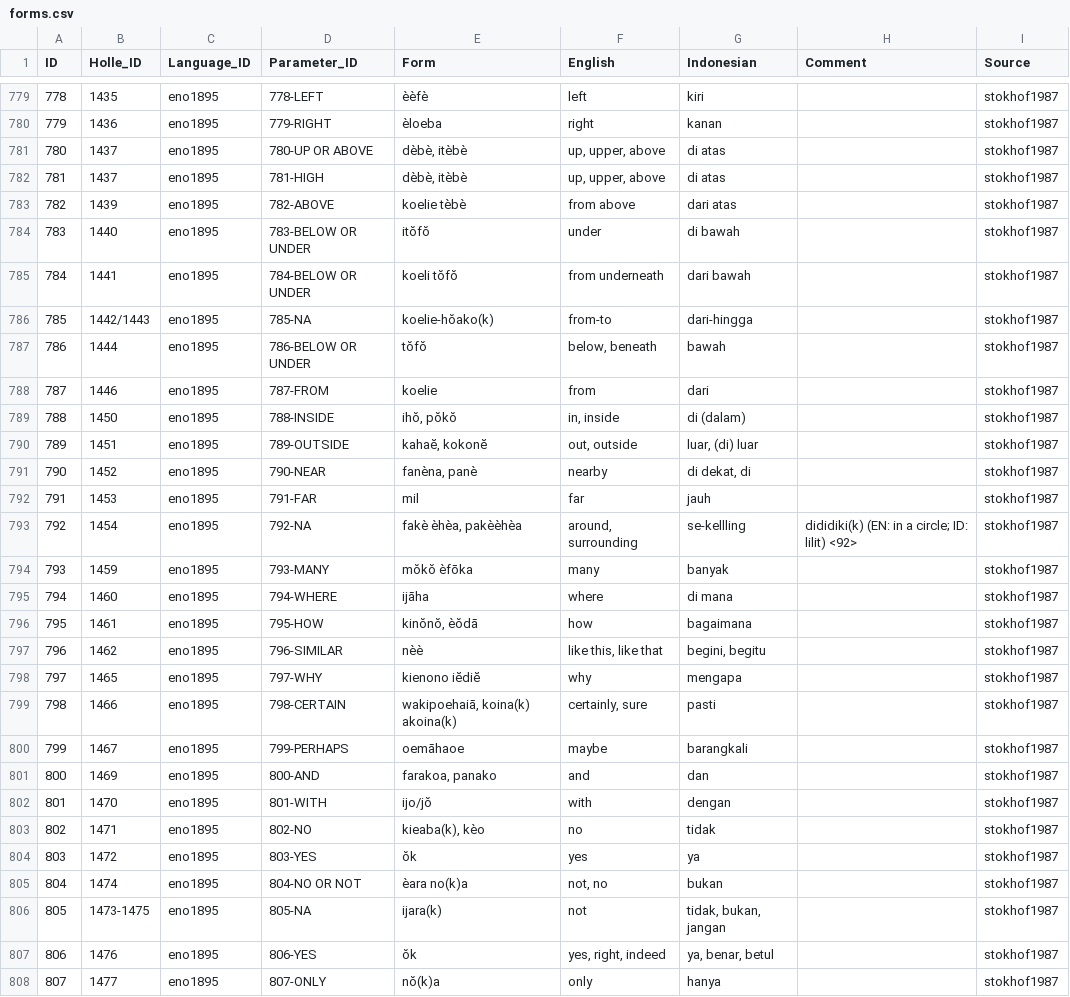
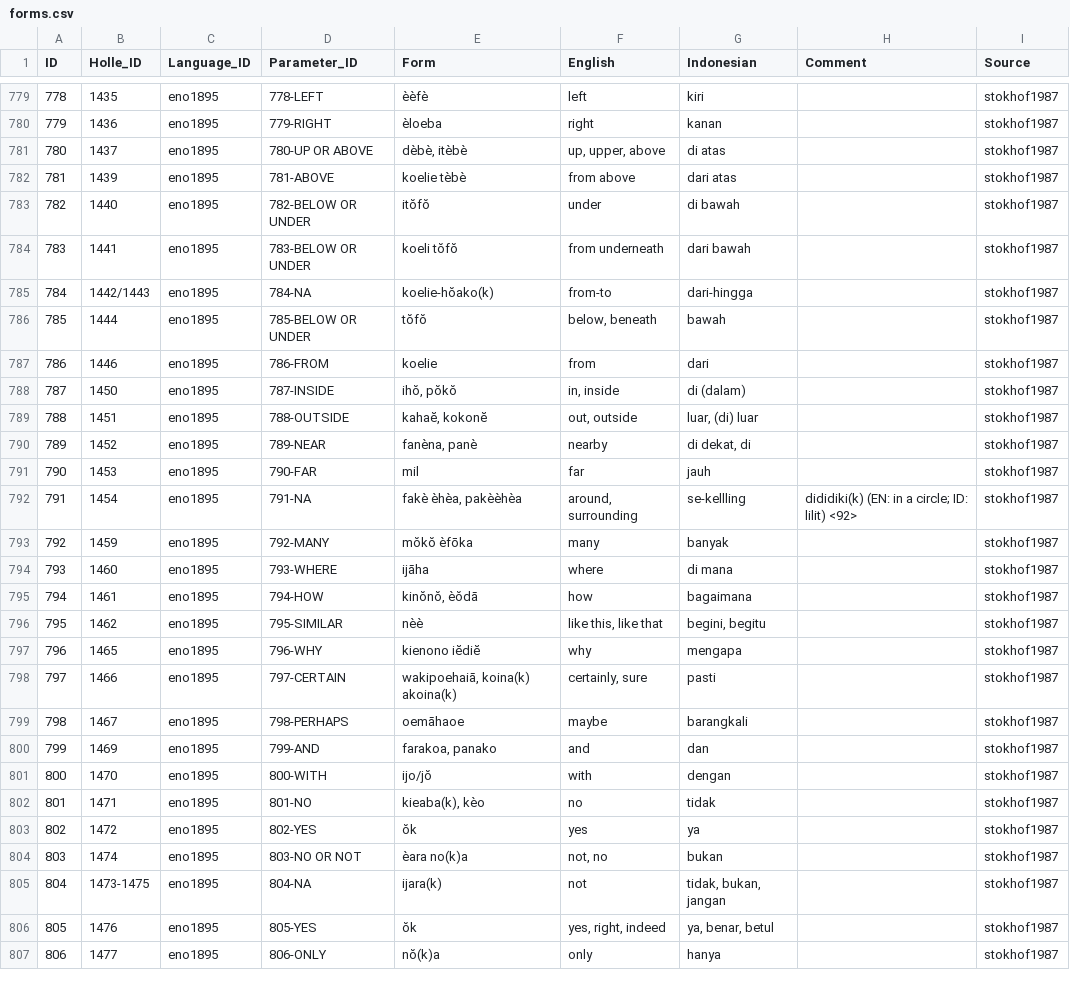
Before and after one commit to engganolang/holle-list-enggano-1895, a CSV file: cldf/forms.csv, drawn as a sheet; only a part is shown, gaps mark what is left out; removed rows and columns are numbered as before the commit, all else as after; the diff covers the shown part only; the diff names each change by its address in the sheet, - before the commit and + after, or states it on an @@ line.

Commit message:
Update the CLDF dataset with updated Concepticon mapping and title in the metadata json file.

```diff
--- a/cldf/forms.csv
+++ b/cldf/forms.csv
-row 782: 781 | 1437 | eno1895 | 781-HIGH | dèbè, itèbè | up, upper, above | di atas |  | stokhof1987
@@ column A (ID) renumbered from row 782 down @@
-D782 (Parameter_ID): 782-ABOVE
+D782 (Parameter_ID): 781-ABOVE
-D783 (Parameter_ID): 783-BELOW OR UNDER
+D783 (Parameter_ID): 782-BELOW OR UNDER
-D784 (Parameter_ID): 784-BELOW OR UNDER
+D784 (Parameter_ID): 783-BELOW OR UNDER
-D785 (Parameter_ID): 785-NA
+D785 (Parameter_ID): 784-NA
-D786 (Parameter_ID): 786-BELOW OR UNDER
+D786 (Parameter_ID): 785-BELOW OR UNDER
-D787 (Parameter_ID): 787-FROM
+D787 (Parameter_ID): 786-FROM
-D788 (Parameter_ID): 788-INSIDE
+D788 (Parameter_ID): 787-INSIDE
-D789 (Parameter_ID): 789-OUTSIDE
+D789 (Parameter_ID): 788-OUTSIDE
-D790 (Parameter_ID): 790-NEAR
+D790 (Parameter_ID): 789-NEAR
-D791 (Parameter_ID): 791-FAR
+D791 (Parameter_ID): 790-FAR
-D792 (Parameter_ID): 792-NA
+D792 (Parameter_ID): 791-NA
-D793 (Parameter_ID): 793-MANY
+D793 (Parameter_ID): 792-MANY
-D794 (Parameter_ID): 794-WHERE
+D794 (Parameter_ID): 793-WHERE
-D795 (Parameter_ID): 795-HOW
+D795 (Parameter_ID): 794-HOW
-D796 (Parameter_ID): 796-SIMILAR
+D796 (Parameter_ID): 795-SIMILAR
-D797 (Parameter_ID): 797-WHY
+D797 (Parameter_ID): 796-WHY
-D798 (Parameter_ID): 798-CERTAIN
+D798 (Parameter_ID): 797-CERTAIN
-D799 (Parameter_ID): 799-PERHAPS
+D799 (Parameter_ID): 798-PERHAPS
-D800 (Parameter_ID): 800-AND
+D800 (Parameter_ID): 799-AND
-D801 (Parameter_ID): 801-WITH
+D801 (Parameter_ID): 800-WITH
-D802 (Parameter_ID): 802-NO
+D802 (Parameter_ID): 801-NO
-D803 (Parameter_ID): 803-YES
+D803 (Parameter_ID): 802-YES
-D804 (Parameter_ID): 804-NO OR NOT
+D804 (Parameter_ID): 803-NO OR NOT
-D805 (Parameter_ID): 805-NA
+D805 (Parameter_ID): 804-NA
-D806 (Parameter_ID): 806-YES
+D806 (Parameter_ID): 805-YES
-D807 (Parameter_ID): 807-ONLY
+D807 (Parameter_ID): 806-ONLY
```
Also changed, not shown: 73 edited cells elsewhere in this file, cldf/parameters.csv, 1 other file.
